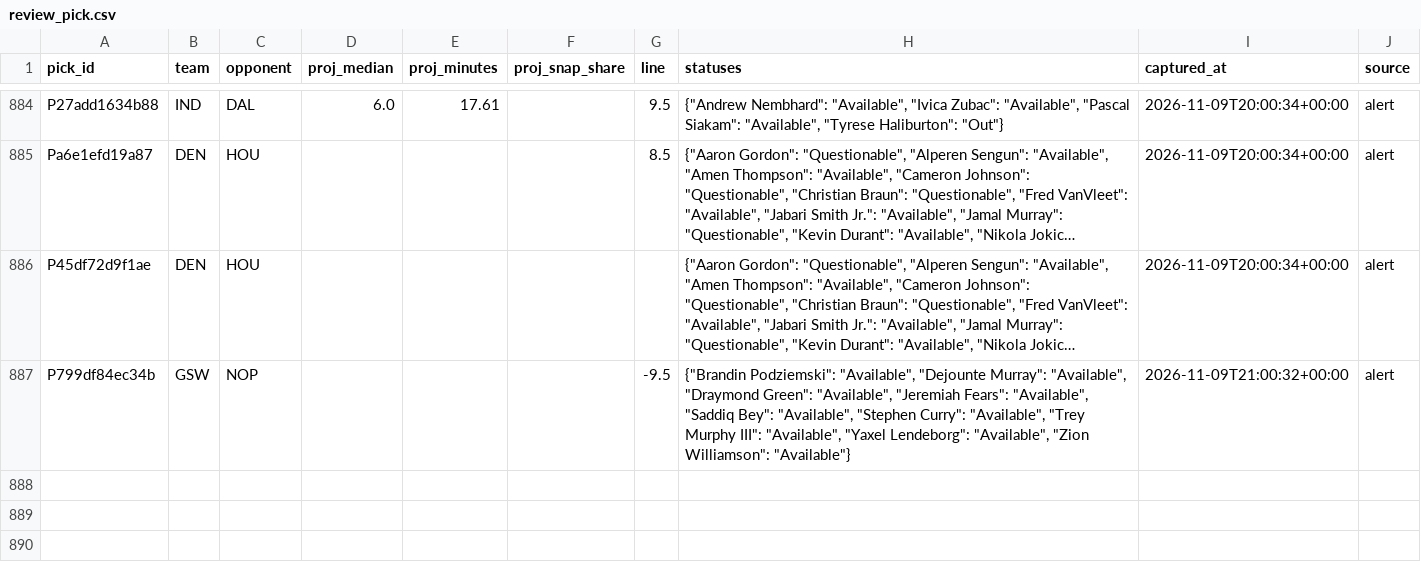
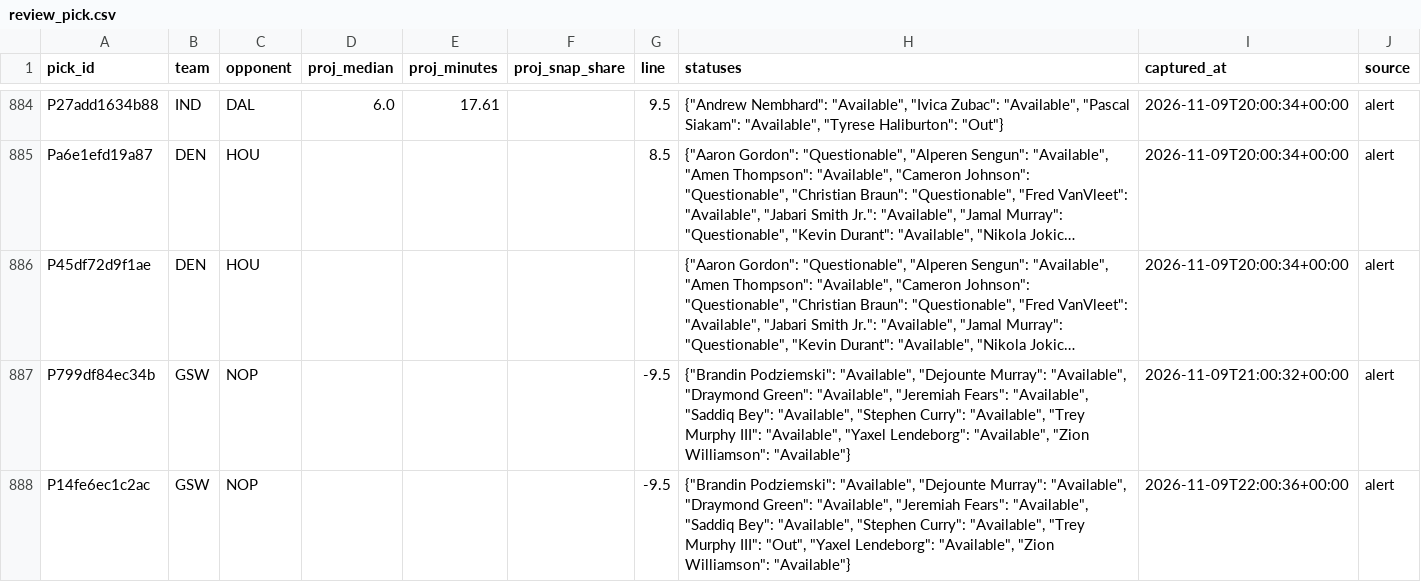
Before and after one commit to PirateKingInc/test-m11, a CSV file: ledger/review_pick.csv, drawn as a sheet; only a part is shown, gaps mark what is left out; long unchanged cells end in …; the diff names each change by its address in the sheet, - before the commit and + after, or states it on an @@ line.

```diff
--- a/ledger/review_pick.csv
+++ b/ledger/review_pick.csv
+row 888: P14fe6ec1c2ac | GSW | NOP |  |  |  | -9.5 | {"Brandin Podziemski": "Available", "Dejounte Murray": "Available", "Draymond Green": "Available", "Jeremiah Fears": "Available", "Saddiq Bey": "Available", "Stephen Curry": "Available", "Trey Murphy III": "Out", "Yaxel Lendeborg": "Available", "Zion Williamson": "Available"} | 2026-11-09T22:00:36+00:00 | alert
```
Also changed, not shown: ledger/labels.csv, ledger/picks.csv, 2 other files.
